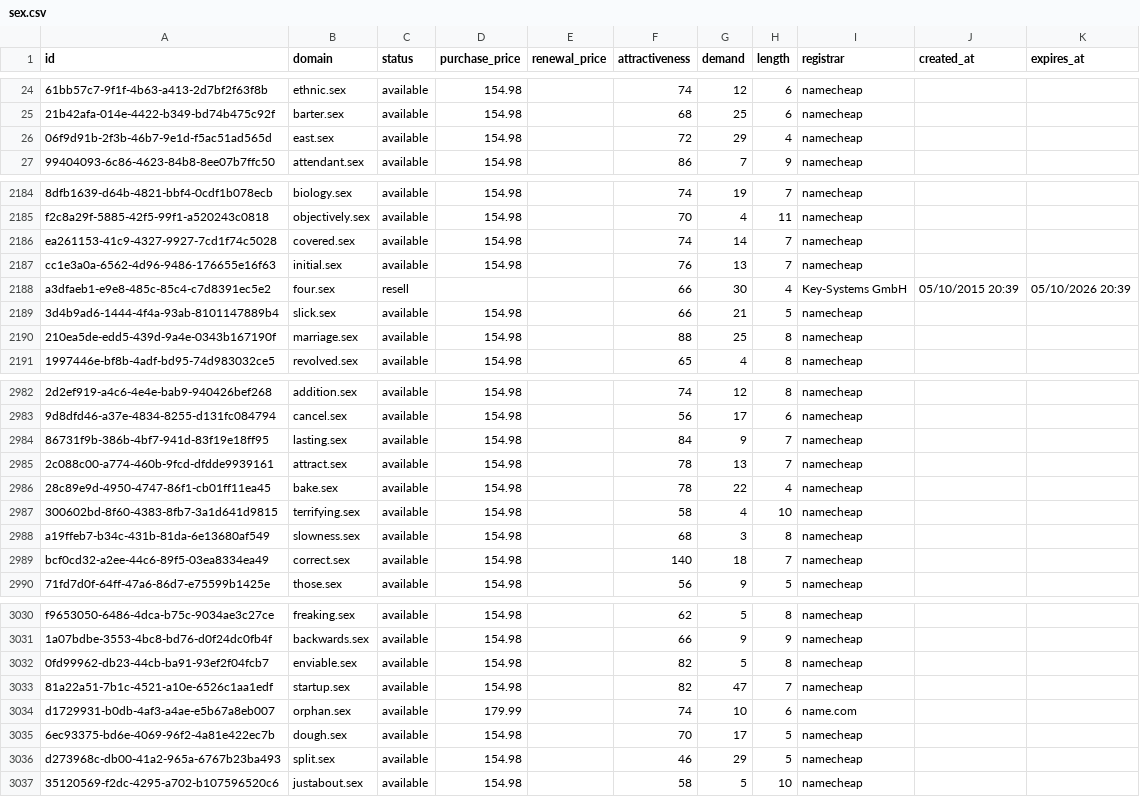
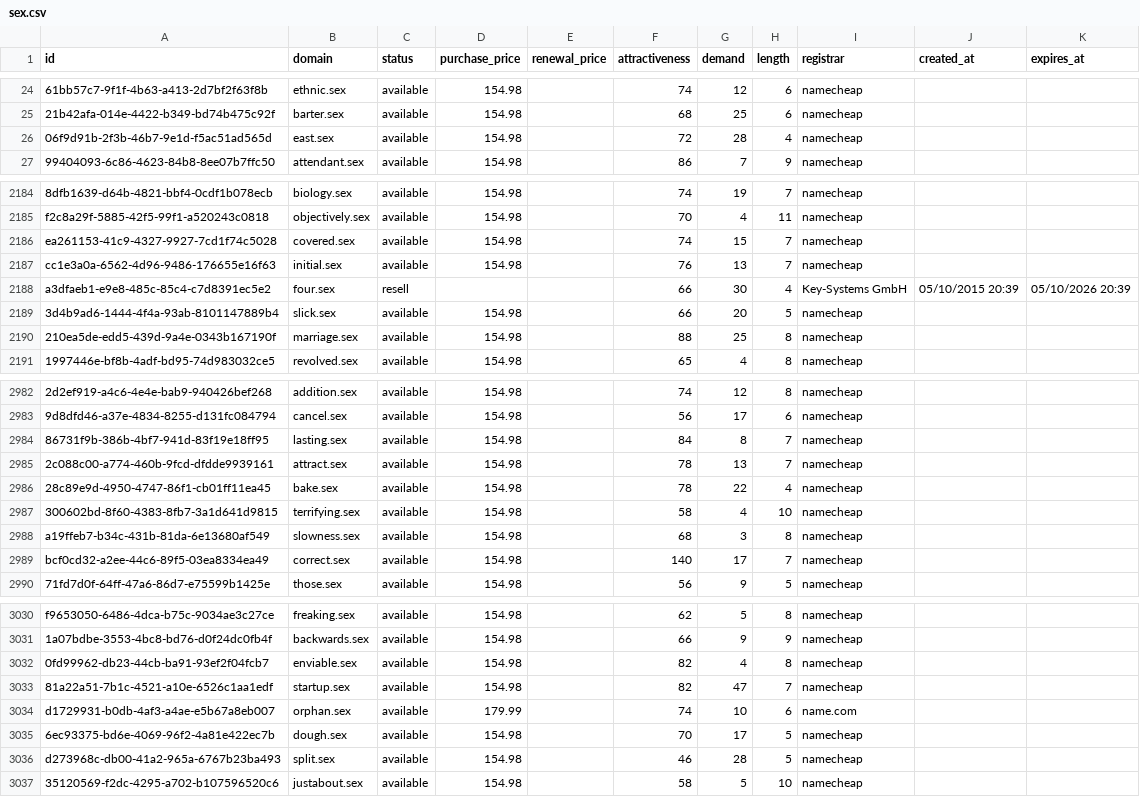
Before and after one commit to UniqueDomains/sex-oneword-domains, a CSV file: sex.csv, drawn as a sheet; only a part is shown, gaps mark what is left out; the diff covers the shown part only; the diff names each change by its address in the sheet, - before the commit and + after, or states it on an @@ line.

```diff
--- a/sex.csv
+++ b/sex.csv
-G26 (demand): 29
+G26 (demand): 28
-G2186 (demand): 14
+G2186 (demand): 15
-G2189 (demand): 21
+G2189 (demand): 20
-G2984 (demand): 9
+G2984 (demand): 8
-G2989 (demand): 18
+G2989 (demand): 17
-G3032 (demand): 5
+G3032 (demand): 4
-G3036 (demand): 29
+G3036 (demand): 28
```
Also changed, not shown: 82 edited cells elsewhere in this file, 2 other files.
